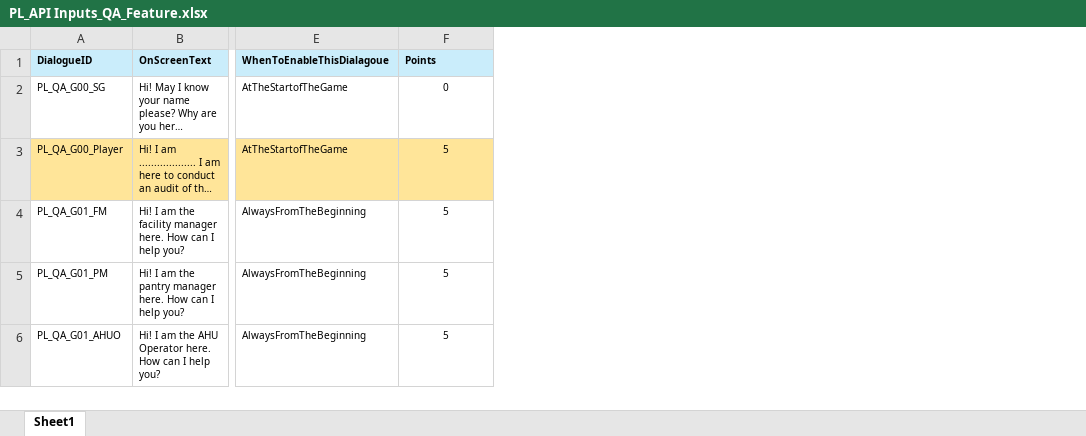
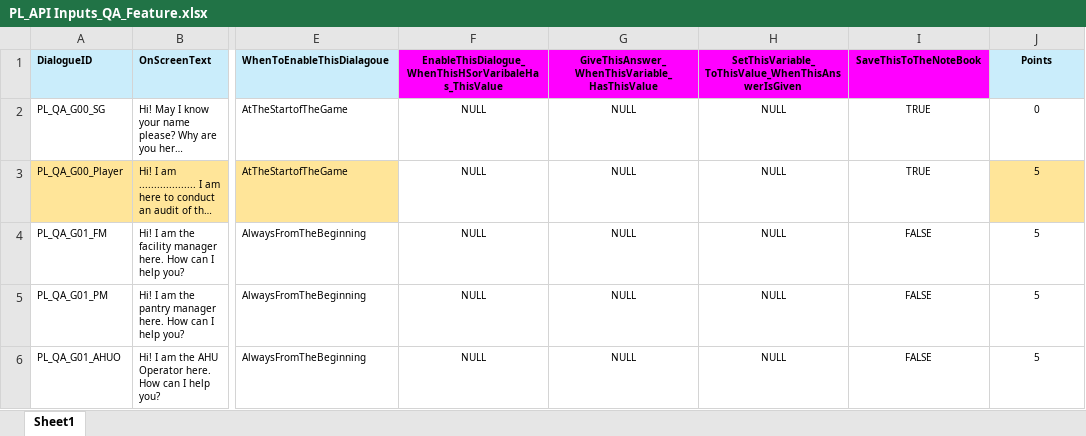
Before and after one commit to Anithaconsultant/hvac_login, an Excel workbook: phantomload_dev/static/docs/PL_API Inputs_QA_Feature.xlsx, sheet Sheet1, drawn as a sheet; only a part is shown, gaps mark what is left out; long unchanged cells end in …; values as stored, in another font and other column widths than the file's, no borders; charts and pictures not drawn; addresses are those after the commit; the diff covers the shown part only; the diff names each change by its address in the sheet, - before the commit and + after, or states it on an @@ line.

```diff
--- a/phantomload_dev/static/docs/PL_API Inputs_QA_Feature.xlsx (sheet Sheet1)
+++ b/phantomload_dev/static/docs/PL_API Inputs_QA_Feature.xlsx (sheet Sheet1)
+column F, rows 1-6: EnableThisDialogue_WhenThisHSorVaribaleHas_ThisValue | NULL | NULL | NULL | NULL | NULL
+column G, rows 1-6: GiveThisAnswer_WhenThisVariable_HasThisValue | NULL | NULL | NULL | NULL | NULL
+column H, rows 1-6: SetThisVariable_ToThisValue_WhenThisAnswerIsGiven | NULL | NULL | NULL | NULL | NULL
+column I, rows 1-6: SaveThisToTheNoteBook | TRUE | TRUE | FALSE | FALSE | FALSE
-J1 alignment: left
+J1 alignment: center
```
Also changed, not shown: 26 added rows and 4 edited cells elsewhere in this sheet, phantomload_dev/static/docs/Task08/L1_T08_API data.xlsx, 20 other files.
